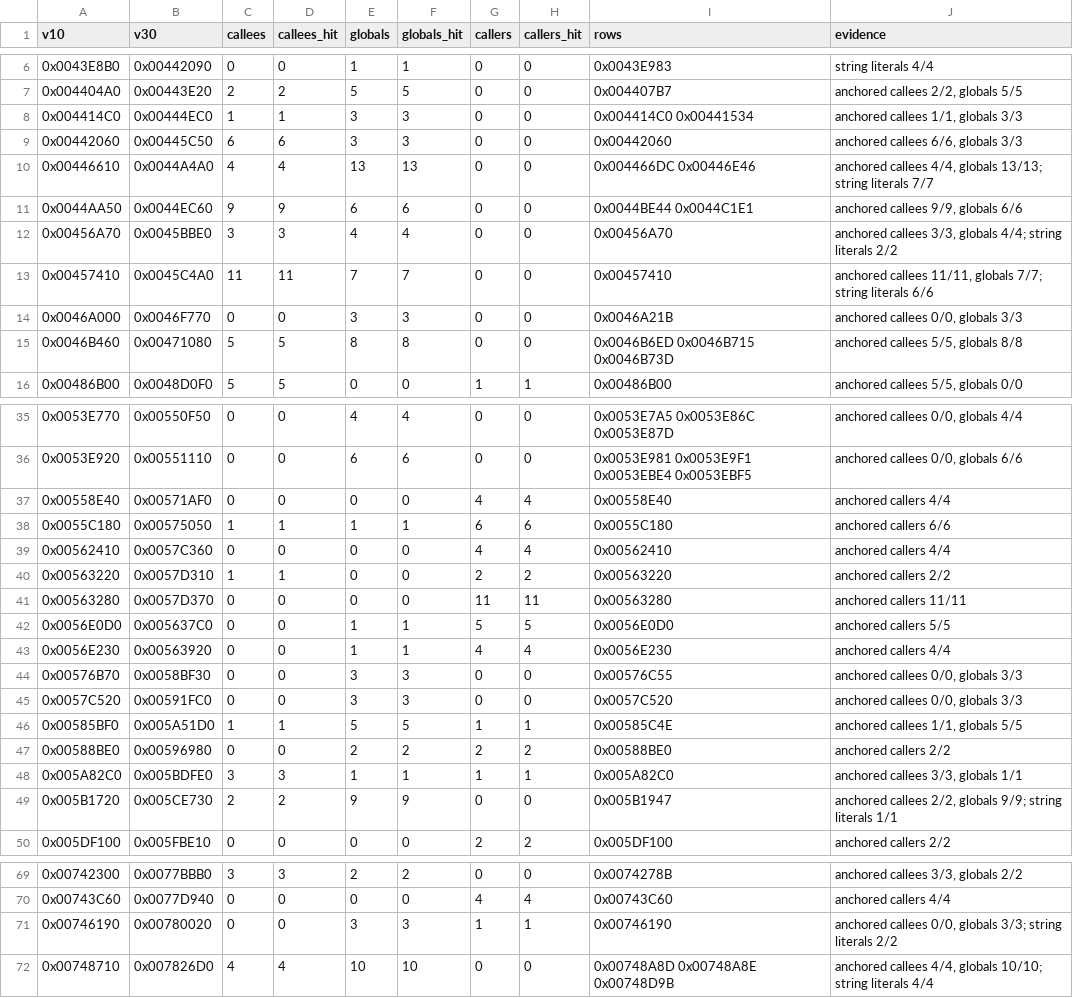
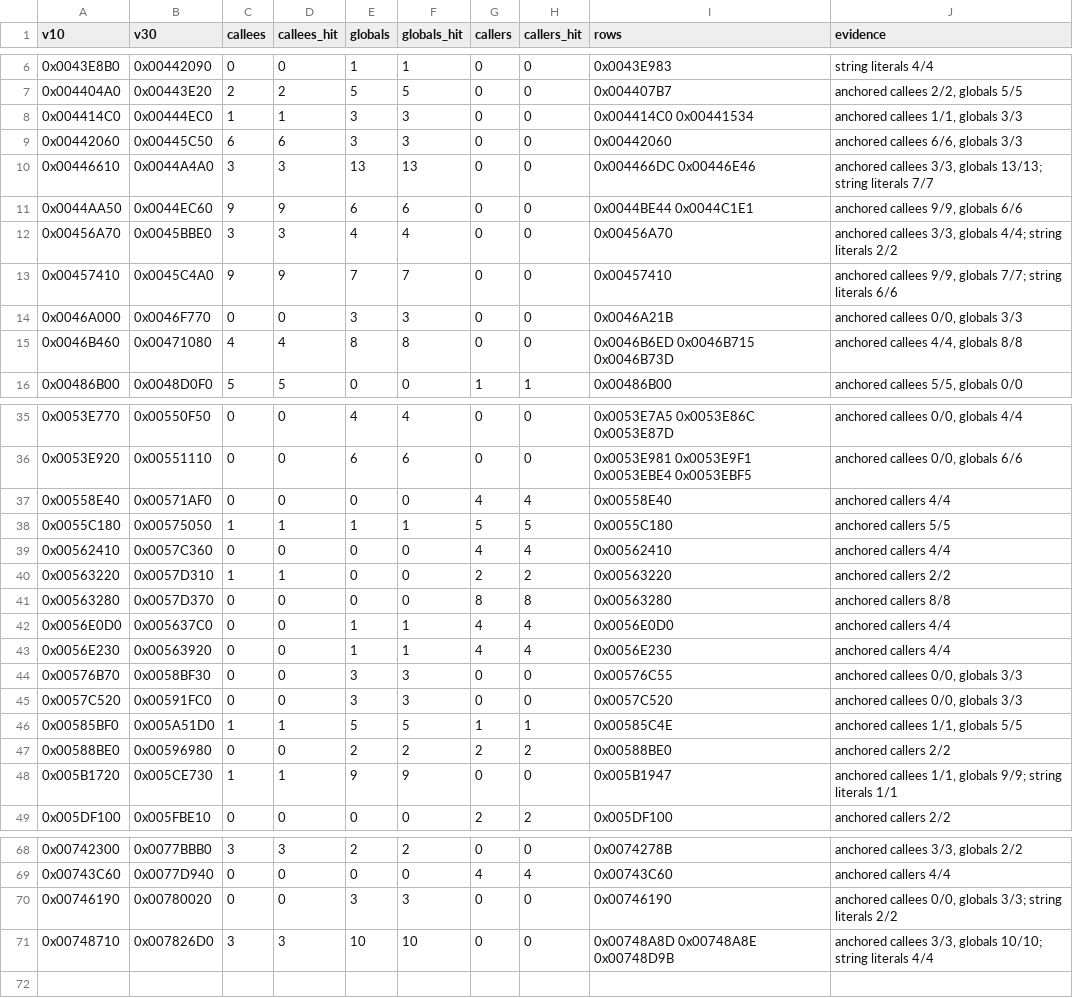
Before and after one commit to SklayPay/sa-coop-3.0, a CSV file: docs/port/xref_verified.csv, drawn as a sheet; only a part is shown, gaps mark what is left out; the diff covers the shown part only.

```diff
--- a/docs/port/xref_verified.csv
+++ b/docs/port/xref_verified.csv
@@ -9,8 +9,8 @@ v10,v30,callees,callees_hit,globals,globals_hit,callers,callers_hit,rows,evidenc
 0x00442060,0x00445C50,6,6,3,3,0,0,0x00442060,"anchored callees 6/6, globals 3/3"
-0x00446610,0x0044A4A0,4,4,13,13,0,0,0x004466DC 0x00446E46,"anchored callees 4/4, globals 13/13; string literals 7/7"
+0x00446610,0x0044A4A0,3,3,13,13,0,0,0x004466DC 0x00446E46,"anchored callees 3/3, globals 13/13; string literals 7/7"
 0x0044AA50,0x0044EC60,9,9,6,6,0,0,0x0044BE44 0x0044C1E1,"anchored callees 9/9, globals 6/6"
 0x00456A70,0x0045BBE0,3,3,4,4,0,0,0x00456A70,"anchored callees 3/3, globals 4/4; string literals 2/2"
-0x00457410,0x0045C4A0,11,11,7,7,0,0,0x00457410,"anchored callees 11/11, globals 7/7; string literals 6/6"
+0x00457410,0x0045C4A0,9,9,7,7,0,0,0x00457410,"anchored callees 9/9, globals 7/7; string literals 6/6"
 0x0046A000,0x0046F770,0,0,3,3,0,0,0x0046A21B,"anchored callees 0/0, globals 3/3"
-0x0046B460,0x00471080,5,5,8,8,0,0,0x0046B6ED 0x0046B715 0x0046B73D,"anchored callees 5/5, globals 8/8"
+0x0046B460,0x00471080,4,4,8,8,0,0,0x0046B6ED 0x0046B715 0x0046B73D,"anchored callees 4/4, globals 8/8"
 0x00486B00,0x0048D0F0,5,5,0,0,1,1,0x00486B00,"anchored callees 5/5, globals 0/0"
@@ -37,7 +37,7 @@ v10,v30,callees,callees_hit,globals,globals_hit,callers,callers_hit,rows,evidenc
 0x00558E40,0x00571AF0,0,0,0,0,4,4,0x00558E40,anchored callers 4/4
-0x0055C180,0x00575050,1,1,1,1,6,6,0x0055C180,anchored callers 6/6
+0x0055C180,0x00575050,1,1,1,1,5,5,0x0055C180,anchored callers 5/5
 0x00562410,0x0057C360,0,0,0,0,4,4,0x00562410,anchored callers 4/4
 0x00563220,0x0057D310,1,1,0,0,2,2,0x00563220,anchored callers 2/2
-0x00563280,0x0057D370,0,0,0,0,11,11,0x00563280,anchored callers 11/11
-0x0056E0D0,0x005637C0,0,0,1,1,5,5,0x0056E0D0,anchored callers 5/5
+0x00563280,0x0057D370,0,0,0,0,8,8,0x00563280,anchored callers 8/8
+0x0056E0D0,0x005637C0,0,0,1,1,4,4,0x0056E0D0,anchored callers 4/4
 0x0056E230,0x00563920,0,0,1,1,4,4,0x0056E230,anchored callers 4/4
@@ -47,4 +47,3 @@ v10,v30,callees,callees_hit,globals,globals_hit,callers,callers_hit,rows,evidenc
 0x00588BE0,0x00596980,0,0,2,2,2,2,0x00588BE0,anchored callers 2/2
-0x005A82C0,0x005BDFE0,3,3,1,1,1,1,0x005A82C0,"anchored callees 3/3, globals 1/1"
-0x005B1720,0x005CE730,2,2,9,9,0,0,0x005B1947,"anchored callees 2/2, globals 9/9; string literals 1/1"
+0x005B1720,0x005CE730,1,1,9,9,0,0,0x005B1947,"anchored callees 1/1, globals 9/9; string literals 1/1"
 0x005DF100,0x005FBE10,0,0,0,0,2,2,0x005DF100,anchored callers 2/2
@@ -70,3 +69,3 @@ v10,v30,callees,callees_hit,globals,globals_hit,callers,callers_hit,rows,evidenc
 0x00743C60,0x0077D940,0,0,0,0,4,4,0x00743C60,anchored callers 4/4
-0x00746190,0x00780020,0,0,3,3,1,1,0x00746190,"anchored callees 0/0, globals 3/3; string literals 2/2"
-0x00748710,0x007826D0,4,4,10,10,0,0,0x00748A8D 0x00748A8E 0x00748D9B,"anchored callees 4/4, globals 10/10; string literals 4/4"
+0x00746190,0x00780020,0,0,3,3,0,0,0x00746190,"anchored callees 0/0, globals 3/3; string literals 2/2"
+0x00748710,0x007826D0,3,3,10,10,0,0,0x00748A8D 0x00748A8E 0x00748D9B,"anchored callees 3/3, globals 10/10; string literals 4/4"
```
Also changed, not shown: 3 edited cells elsewhere in this file, docs/port/mapping.csv, docs/port/mapping_high.csv, 5 other files.
